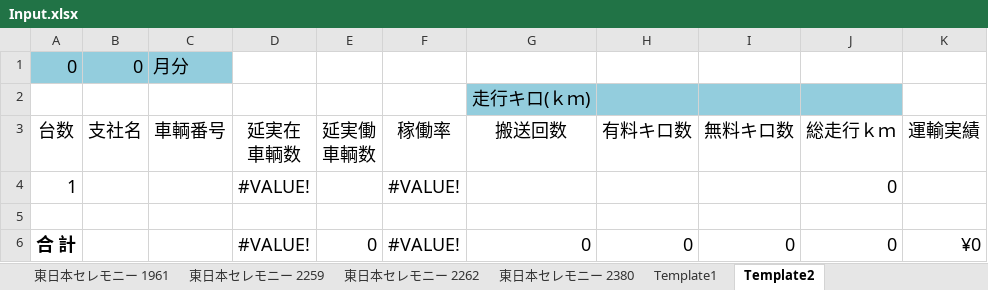
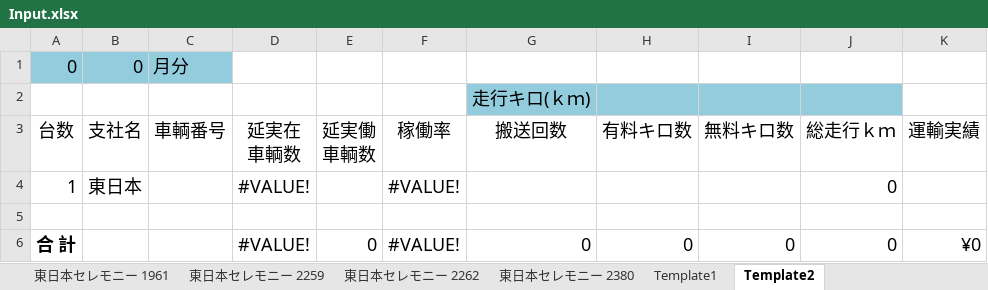
Before and after one commit to ligdoor/HansoInputTool, an Excel workbook: HansoInputTool/data/Input.xlsx, sheet Template2, drawn as a sheet; values as stored, in another font and other column widths than the file's, no borders; table styles not drawn; the diff names each change by its address in the sheet, - before the commit and + after, or states it on an @@ line.

```diff
--- a/HansoInputTool/data/Input.xlsx (sheet Template2)
+++ b/HansoInputTool/data/Input.xlsx (sheet Template2)
-B4 (支社名): (empty)
+B4 (支社名): 東日本
```
Also changed, not shown: sheet 東日本セレモニー 2, sheet 東日本セレモニー 2262, sheet 東日本セレモニー 1961, sheet 東日本セレモニー 2259, sheet 東日本セレモニー 2380, HansoInputTool/data/Template.xlsx, 2 other files.
